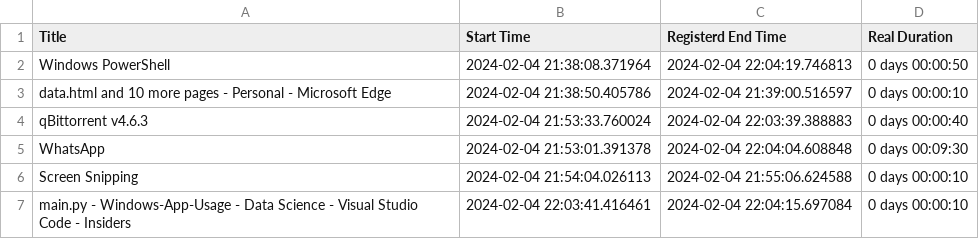
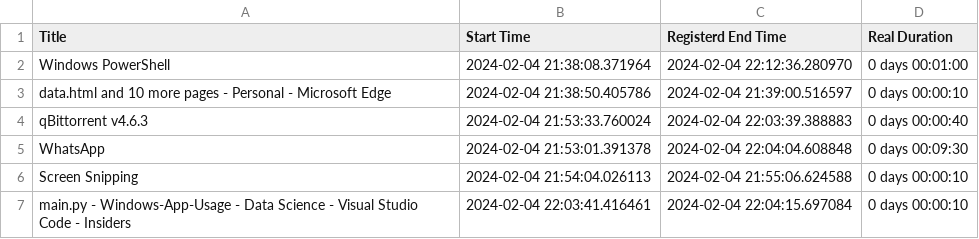
Before and after one commit to KrishnarajT/Whatcha-doin, a CSV file: data/collaborative_data.csv, drawn as a sheet; the diff names each change by its address in the sheet, - before the commit and + after, or states it on an @@ line.

```diff
--- a/data/collaborative_data.csv
+++ b/data/collaborative_data.csv
-C2 (Registerd End Time): 2024-02-04 22:04:19.746813
+C2 (Registerd End Time): 2024-02-04 22:12:36.280970
-D2 (Real Duration): 0 days 00:00:50
+D2 (Real Duration): 0 days 00:01:00
```
Also changed, not shown: data/data.csv, 4 other files.
